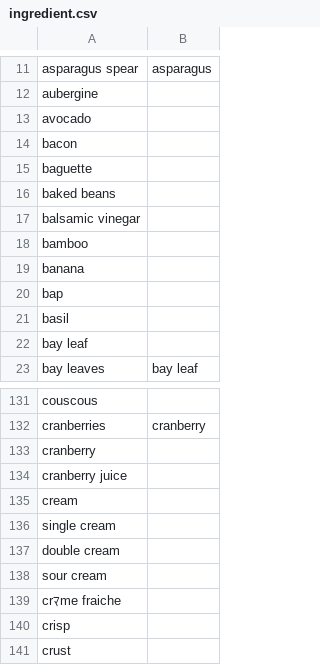
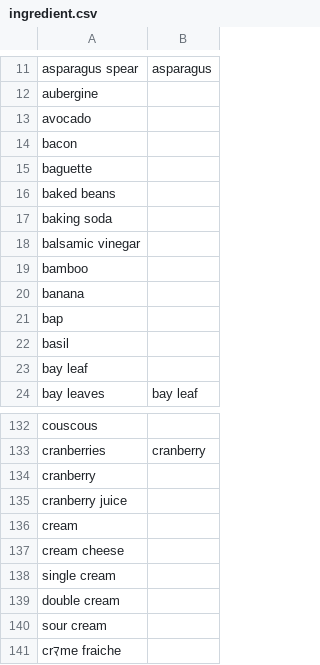
Before and after one commit to Nariana/DB-GUI-Fall2014, a CSV file: ingredient.csv, drawn as a sheet; only a part is shown, gaps mark what is left out; the shorter side is filled out with more unchanged rows; the diff names each change by its address in the sheet, - before the commit and + after, or states it on an @@ line.

```diff
--- a/ingredient.csv
+++ b/ingredient.csv
+row 17: baking soda
+row 137: cream cheese
```
Also changed, not shown: 1 other file.
